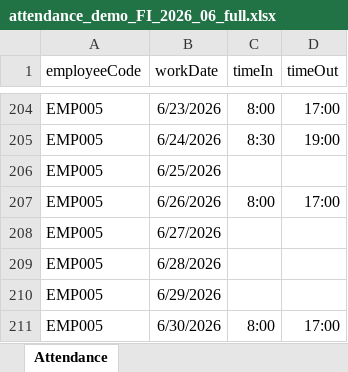
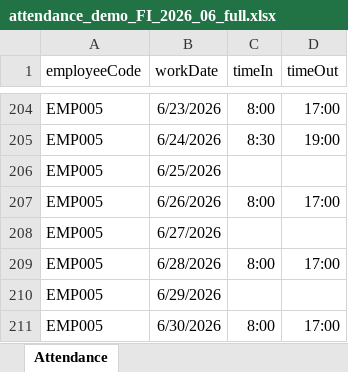
Before and after one commit to nguyenlebinhan/SWP_GROUP2, an Excel workbook: attendance_demo_FI_2026_06_full.xlsx, sheet Attendance, drawn as a sheet; only a part is shown, gaps mark what is left out; values as stored, in another font and other column widths than the file's, no borders; the diff names each change by its address in the sheet, - before the commit and + after, or states it on an @@ line.

```diff
--- a/attendance_demo_FI_2026_06_full.xlsx (sheet Attendance)
+++ b/attendance_demo_FI_2026_06_full.xlsx (sheet Attendance)
-C209 (timeIn): (empty)
+C209 (timeIn): 8:00
-D209 (timeOut): (empty)
+D209 (timeOut): 17:00
```
Also changed, not shown: 5 other files.
